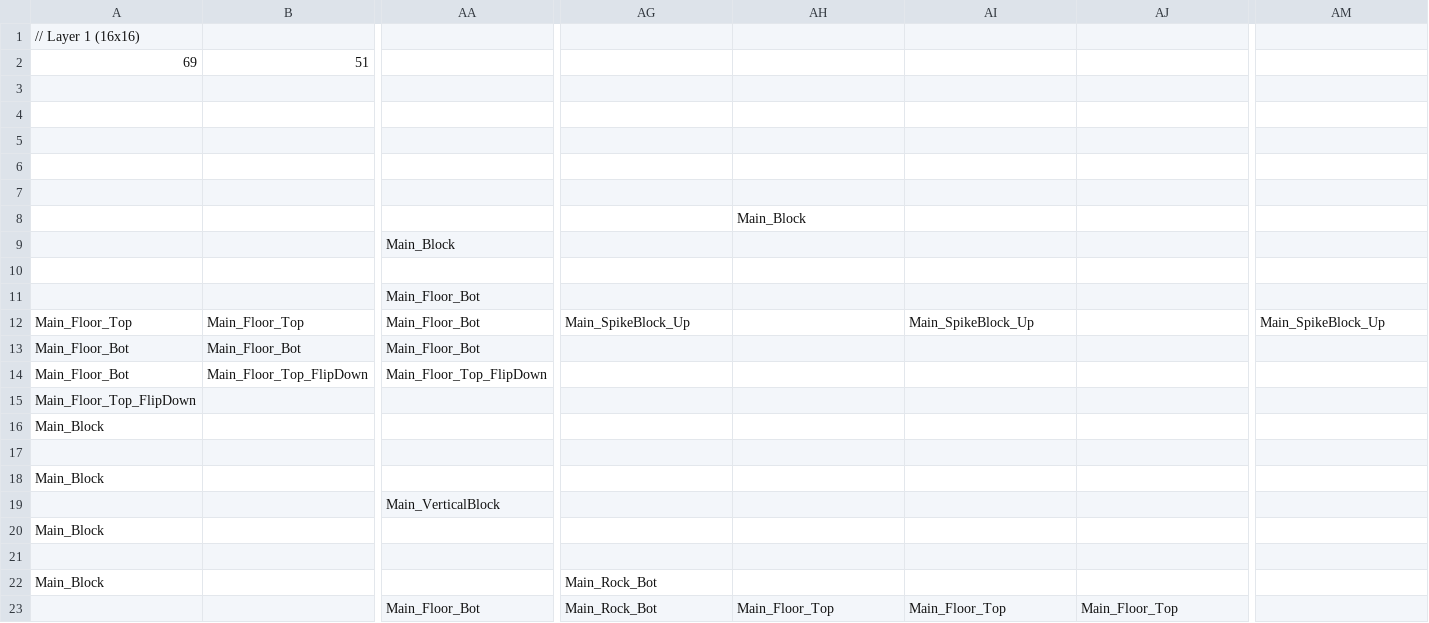
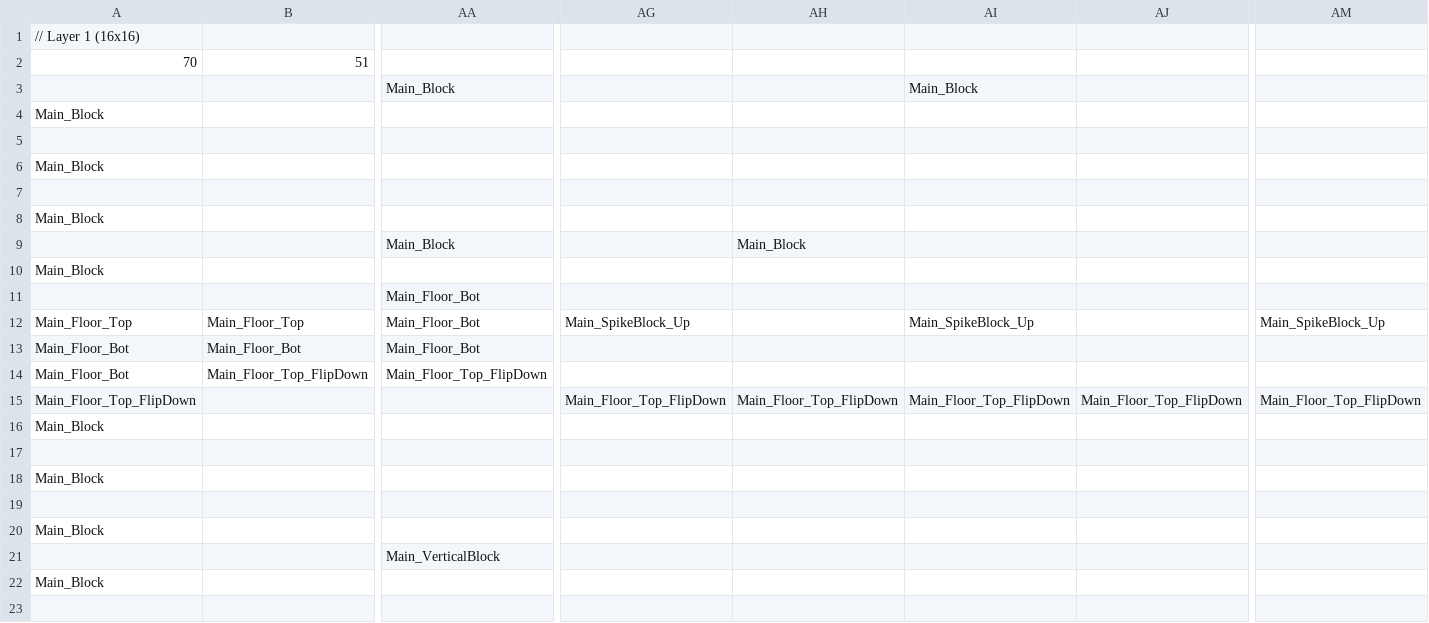
Before and after one commit to tqgiabao2006/FromHardware, a CSV file: Lethal_Organization/Content/LevelDesign.csv, drawn as a sheet; only a part is shown, gaps mark what is left out; the shorter side is filled out with more unchanged rows; removed rows and columns are numbered as before the commit, all else as after; rows hold the shown columns only; the diff names each change by its address in the sheet, - before the commit and + after, or states it on an @@ line.

```diff
--- a/Lethal_Organization/Content/LevelDesign.csv
+++ b/Lethal_Organization/Content/LevelDesign.csv
-A2: 69
+A2: 70
-AA3: (empty)
+AA3: Main_Block
-AI3: (empty)
+AI3: Main_Block
-A4: (empty)
+A4: Main_Block
-A6: (empty)
+A6: Main_Block
-row 8:  |  |  |  | Main_Block
+row 8: Main_Block
-AH9: (empty)
+AH9: Main_Block
-A10: (empty)
+A10: Main_Block
-row 15: Main_Floor_Top_FlipDown
+row 15: Main_Floor_Top_FlipDown |  |  | Main_Floor_Top_FlipDown | Main_Floor_Top_FlipDown | Main_Floor_Top_FlipDown | Main_Floor_Top_FlipDown | Main_Floor_Top_FlipDown
+row 16: Main_Block
+row 17: (empty)
```
Also changed, not shown: 14 other files.
